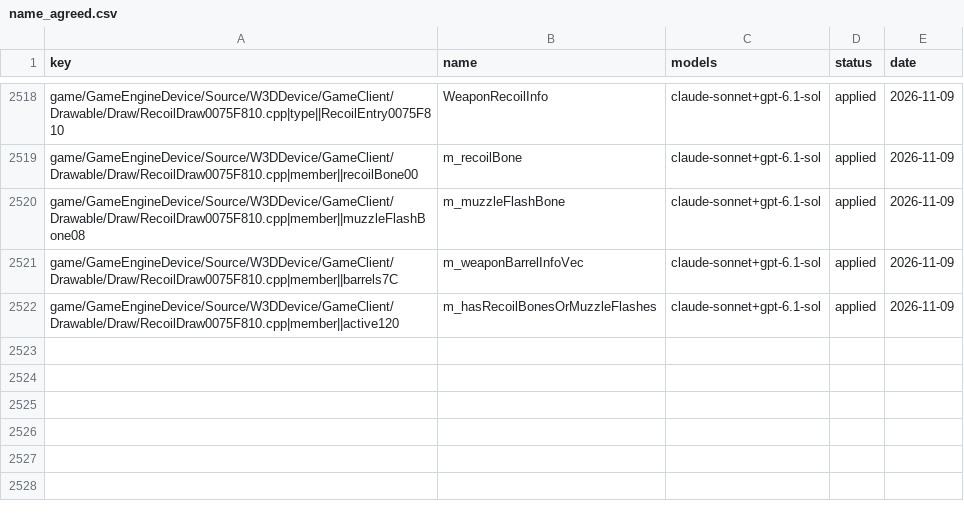
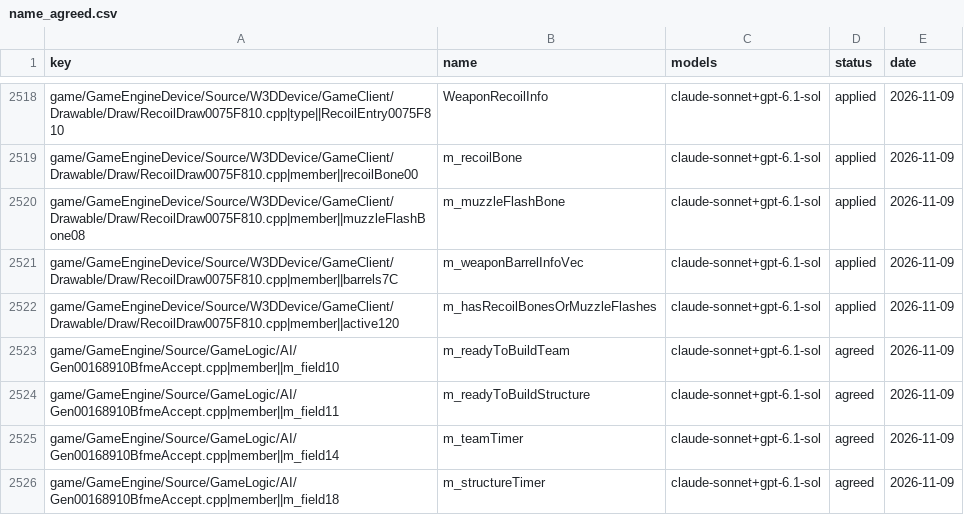
Before and after one commit to Open-BFME/Open-BFME-1, a CSV file: targets/game/reverse/name_agreed.csv, drawn as a sheet; only a part is shown, gaps mark what is left out; the diff names each change by its address in the sheet, - before the commit and + after, or states it on an @@ line.

Commit message:
name_lane: claude-sonnet votes on Gen00168910BfmeAccept.cpp, 4 name(s) agreed

```diff
--- a/targets/game/reverse/name_agreed.csv
+++ b/targets/game/reverse/name_agreed.csv
+row 2523: game/GameEngine/Source/GameLogic/AI/Gen00168910BfmeAccept.cpp|member||m_field10 | m_readyToBuildTeam | claude-sonnet+gpt-6.1-sol | agreed | 2026-11-09
+row 2524: game/GameEngine/Source/GameLogic/AI/Gen00168910BfmeAccept.cpp|member||m_field11 | m_readyToBuildStructure | claude-sonnet+gpt-6.1-sol | agreed | 2026-11-09
+row 2525: game/GameEngine/Source/GameLogic/AI/Gen00168910BfmeAccept.cpp|member||m_field14 | m_teamTimer | claude-sonnet+gpt-6.1-sol | agreed | 2026-11-09
+row 2526: game/GameEngine/Source/GameLogic/AI/Gen00168910BfmeAccept.cpp|member||m_field18 | m_structureTimer | claude-sonnet+gpt-6.1-sol | agreed | 2026-11-09
```
Also changed, not shown: 1 other file.
